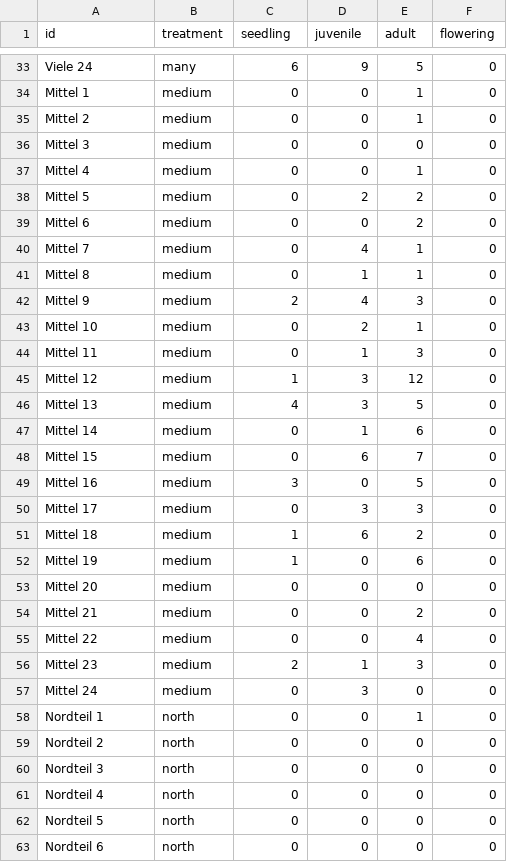
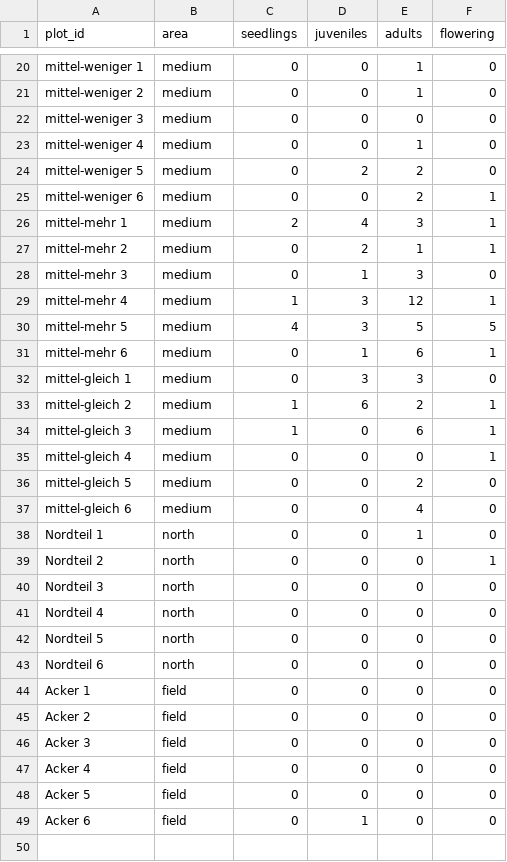
Before and after one commit to markus1bauer/course_population_biology, a CSV file: data/data_raw_pulsatilla_patens.csv, drawn as a sheet; only a part is shown, gaps mark what is left out; the shorter side is filled out with more unchanged rows; removed rows and columns are numbered as before the commit, all else as after; the diff covers the shown part only; the diff names each change by its address in the sheet, - before the commit and + after, or states it on an @@ line.

```diff
--- a/data/data_raw_pulsatilla_patens.csv
+++ b/data/data_raw_pulsatilla_patens.csv
-A1: id
+A1: plot_id
-B1: treatment
+B1: area
-C1: seedling
+C1: seedlings
-D1: juvenile
+D1: juveniles
-E1: adult
+E1: adults
-row 33: Viele 24 | many | 6 | 9 | 5 | 0
-A20 (plot_id): Mittel 1
+A20 (plot_id): mittel-weniger 1
-A21 (plot_id): Mittel 2
+A21 (plot_id): mittel-weniger 2
-A22 (plot_id): Mittel 3
+A22 (plot_id): mittel-weniger 3
-A23 (plot_id): Mittel 4
+A23 (plot_id): mittel-weniger 4
-A24 (plot_id): Mittel 5
+A24 (plot_id): mittel-weniger 5
-A25 (plot_id): Mittel 6
+A25 (plot_id): mittel-weniger 6
-F25 (flowering): 0
+F25 (flowering): 1
-row 40: Mittel 7 | medium | 0 | 4 | 1 | 0
-row 41: Mittel 8 | medium | 0 | 1 | 1 | 0
-A26 (plot_id): Mittel 9
+A26 (plot_id): mittel-mehr 1
-F26:F27 (flowering): 0
+F26:F27 (flowering): 1
-A27 (plot_id): Mittel 10
+A27 (plot_id): mittel-mehr 2
-A28 (plot_id): Mittel 11
+A28 (plot_id): mittel-mehr 3
-A29 (plot_id): Mittel 12
+A29 (plot_id): mittel-mehr 4
-F29 (flowering): 0
+F29 (flowering): 1
-A30 (plot_id): Mittel 13
+A30 (plot_id): mittel-mehr 5
-F30 (flowering): 0
+F30 (flowering): 5
-A31 (plot_id): Mittel 14
+A31 (plot_id): mittel-mehr 6
-F31 (flowering): 0
+F31 (flowering): 1
-row 48: Mittel 15 | medium | 0 | 6 | 7 | 0
-row 49: Mittel 16 | medium | 3 | 0 | 5 | 0
-A32 (plot_id): Mittel 17
+A32 (plot_id): mittel-gleich 1
-A33 (plot_id): Mittel 18
+A33 (plot_id): mittel-gleich 2
-F33:F35 (flowering): 0
+F33:F35 (flowering): 1
-A34 (plot_id): Mittel 19
+A34 (plot_id): mittel-gleich 3
-A35 (plot_id): Mittel 20
+A35 (plot_id): mittel-gleich 4
-A36 (plot_id): Mittel 21
+A36 (plot_id): mittel-gleich 5
-A37 (plot_id): Mittel 22
+A37 (plot_id): mittel-gleich 6
-row 56: Mittel 23 | medium | 2 | 1 | 3 | 0
-row 57: Mittel 24 | medium | 0 | 3 | 0 | 0
-F39 (flowering): 0
+F39 (flowering): 1
```
Also changed, not shown: 13 removed rows and 33 edited cells elsewhere in this file, 3 other files.
